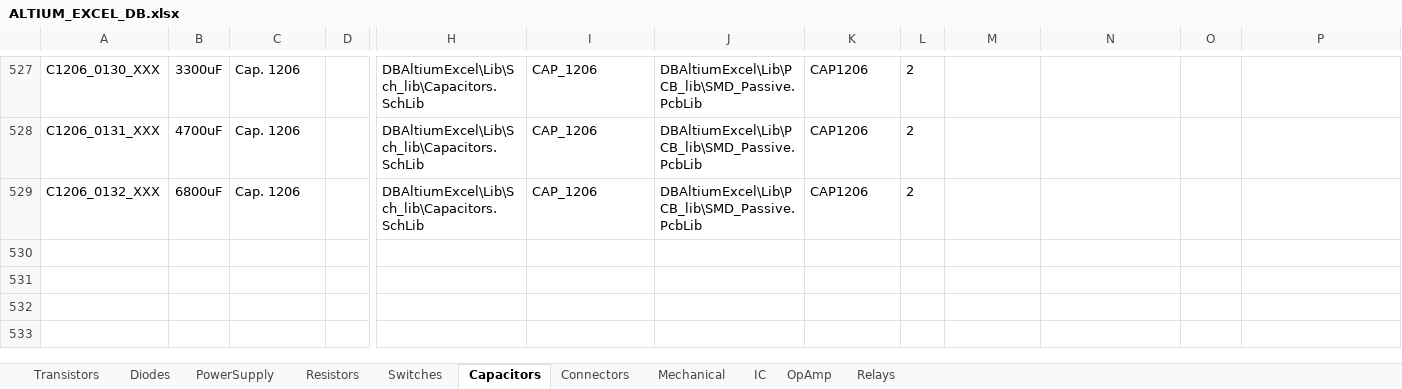
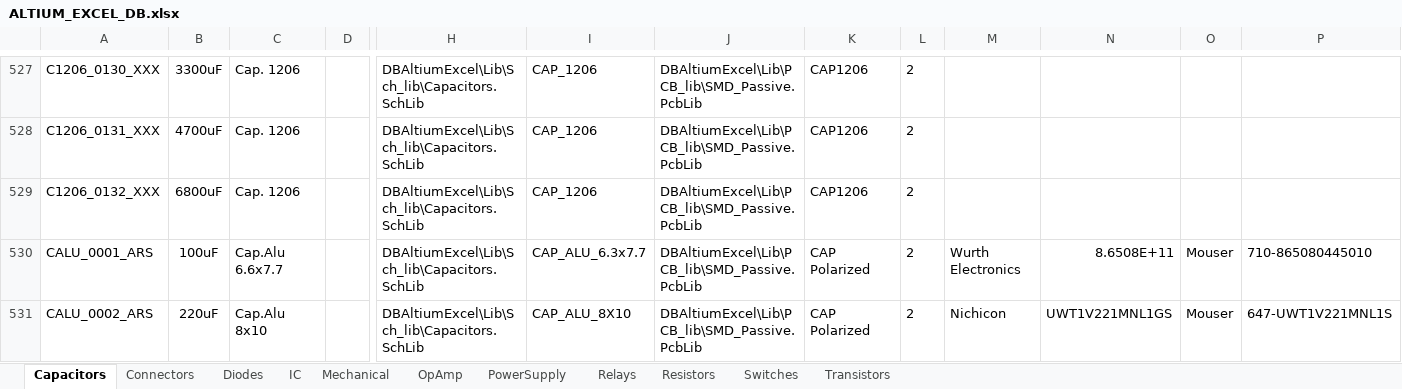
Before and after one commit to ArmandoRivero/DBAltiumExcel, an Excel workbook: ALTIUM_EXCEL_DB.xlsx, sheet Capacitors, drawn as a sheet; only a part is shown, gaps mark what is left out; values as stored, in another font and other column widths than the file's, no borders; rows hold the shown columns only; the diff names each change by its address in the sheet, - before the commit and + after, or states it on an @@ line.

Commit message:
Capacitors Alu 100uF, 22uF added

```diff
--- a/ALTIUM_EXCEL_DB.xlsx (sheet Capacitors)
+++ b/ALTIUM_EXCEL_DB.xlsx (sheet Capacitors)
@@ sheet tab order changed: Capacitors | Connectors | Diodes | IC | Mechanical | OpAmp | PowerSupply | Relays | Resistors | Switches | Transistors @@
+row 530: CALU_0001_ARS | 100uF | Cap.Alu 6.6x7.7 |  | DBAltiumExcel\Lib\Sch_lib\Capacitors.SchLib | CAP_ALU_6.3x7.7 | DBAltiumExcel\Lib\PCB_lib\SMD_Passive.PcbLib | CAP Polarized | 2 | Wurth Electronics | 8.6508E+11 | Mouser | 710-865080445010
+row 531: CALU_0002_ARS | 220uF | Cap.Alu 8x10 |  | DBAltiumExcel\Lib\Sch_lib\Capacitors.SchLib | CAP_ALU_8X10 | DBAltiumExcel\Lib\PCB_lib\SMD_Passive.PcbLib | CAP Polarized | 2 | Nichicon | UWT1V221MNL1GS | Mouser | 647-UWT1V221MNL1S
```
Also changed, not shown: sheet OpAmp, sheet Connectors, 2 other files.
